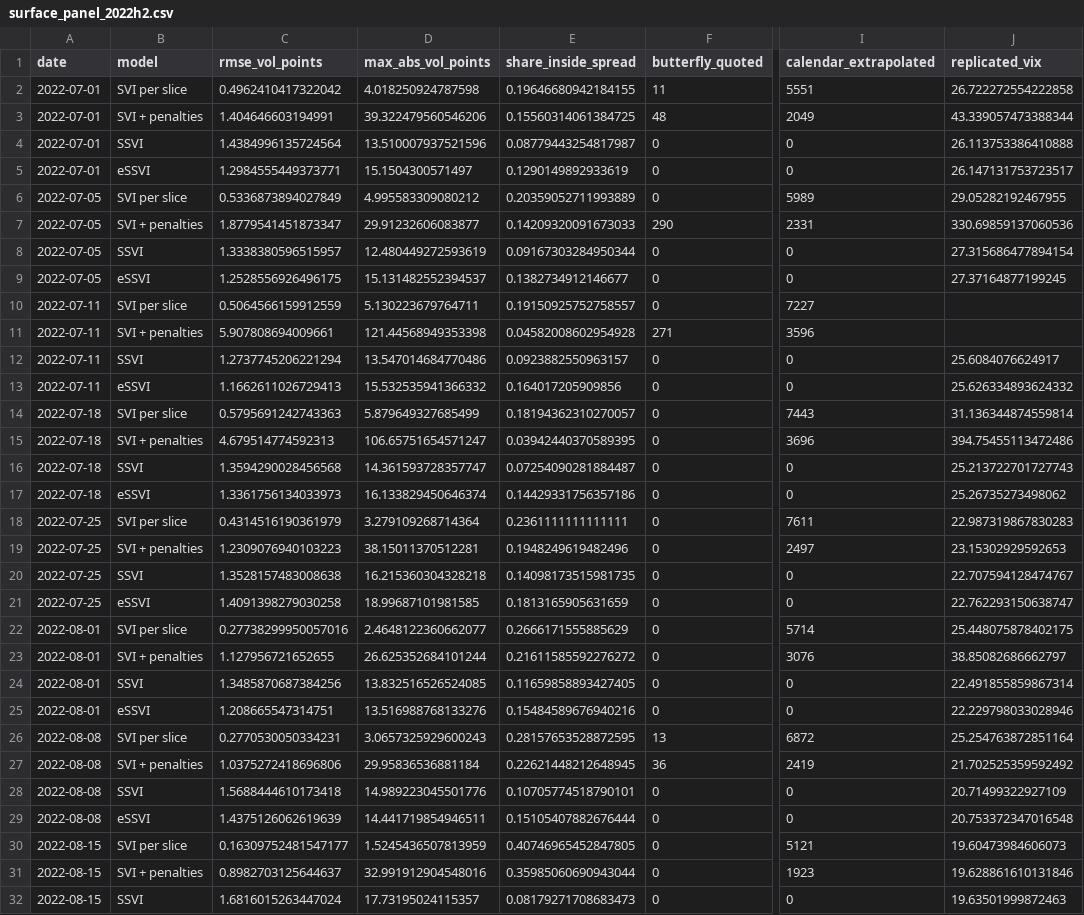
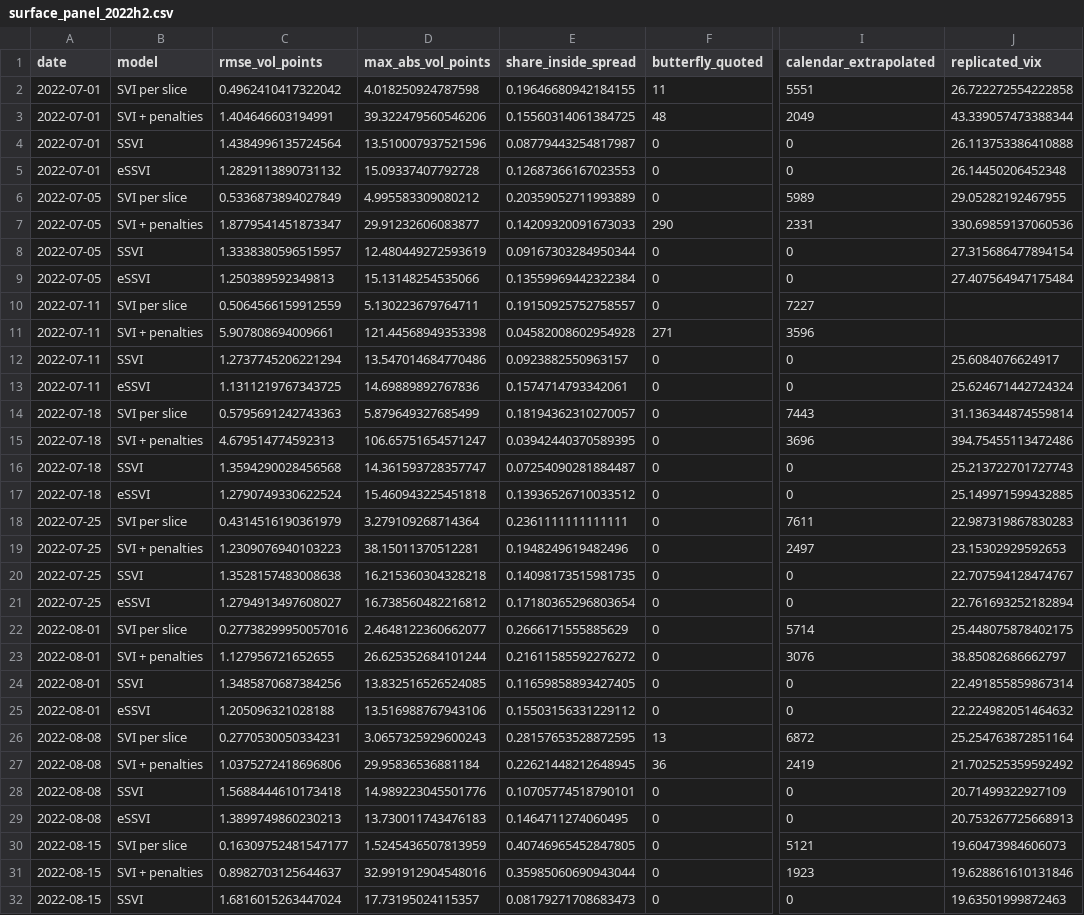
Before and after one commit to emiliensabathier/options-lab, a CSV file: data/panel/surface_panel_2022h2.csv, drawn as a sheet; only a part is shown, gaps mark what is left out; the diff covers the shown part only; the diff names each change by its address in the sheet, - before the commit and + after, or states it on an @@ line.

```diff
--- a/data/panel/surface_panel_2022h2.csv
+++ b/data/panel/surface_panel_2022h2.csv
-C5 (rmse_vol_points): 1.2984555449373771
+C5 (rmse_vol_points): 1.2829113890731132
-D5 (max_abs_vol_points): 15.1504300571497
+D5 (max_abs_vol_points): 15.09337407792728
-E5 (share_inside_spread): 0.1290149892933619
+E5 (share_inside_spread): 0.12687366167023553
-J5 (replicated_vix): 26.147131753723517
+J5 (replicated_vix): 26.14450206452348
-C9 (rmse_vol_points): 1.2528556926496175
+C9 (rmse_vol_points): 1.250389592349813
-D9 (max_abs_vol_points): 15.131482552394537
+D9 (max_abs_vol_points): 15.13148254535066
-E9 (share_inside_spread): 0.1382734912146677
+E9 (share_inside_spread): 0.13559969442322384
-J9 (replicated_vix): 27.37164877199245
+J9 (replicated_vix): 27.407564947175484
-C13 (rmse_vol_points): 1.1662611026729413
+C13 (rmse_vol_points): 1.1311219767343725
-D13 (max_abs_vol_points): 15.532535941366332
+D13 (max_abs_vol_points): 14.69889892767836
-E13 (share_inside_spread): 0.164017205909856
+E13 (share_inside_spread): 0.1574714793342061
-J13 (replicated_vix): 25.626334893624332
+J13 (replicated_vix): 25.624671442724324
-C17 (rmse_vol_points): 1.3361756134033973
+C17 (rmse_vol_points): 1.2790749330622524
-D17 (max_abs_vol_points): 16.133829450646374
+D17 (max_abs_vol_points): 15.460943225451818
-E17 (share_inside_spread): 0.14429331756357186
+E17 (share_inside_spread): 0.13936526710033512
-J17 (replicated_vix): 25.26735273498062
+J17 (replicated_vix): 25.149971599432885
-C21 (rmse_vol_points): 1.4091398279030258
+C21 (rmse_vol_points): 1.2794913497608027
-D21 (max_abs_vol_points): 18.99687101981585
+D21 (max_abs_vol_points): 16.738560482216812
-E21 (share_inside_spread): 0.1813165905631659
+E21 (share_inside_spread): 0.17180365296803654
-J21 (replicated_vix): 22.762293150638747
+J21 (replicated_vix): 22.761693252182894
-C25 (rmse_vol_points): 1.208665547314751
+C25 (rmse_vol_points): 1.205096321028188
-D25 (max_abs_vol_points): 13.516988768133276
+D25 (max_abs_vol_points): 13.516988767943106
-E25 (share_inside_spread): 0.15484589676940216
+E25 (share_inside_spread): 0.15503156331229112
-J25 (replicated_vix): 22.229798033028946
+J25 (replicated_vix): 22.224982051464632
-C29 (rmse_vol_points): 1.4375126062619639
+C29 (rmse_vol_points): 1.3899749860230213
-D29 (max_abs_vol_points): 14.441719854946511
+D29 (max_abs_vol_points): 13.730011743476183
-E29 (share_inside_spread): 0.15105407882676444
+E29 (share_inside_spread): 0.1464711274060495
-J29 (replicated_vix): 20.753372347016548
+J29 (replicated_vix): 20.753267725668913
```
Also changed, not shown: 61 edited cells elsewhere in this file, data/panel/surface_panel_spy.csv, 5 other files.
